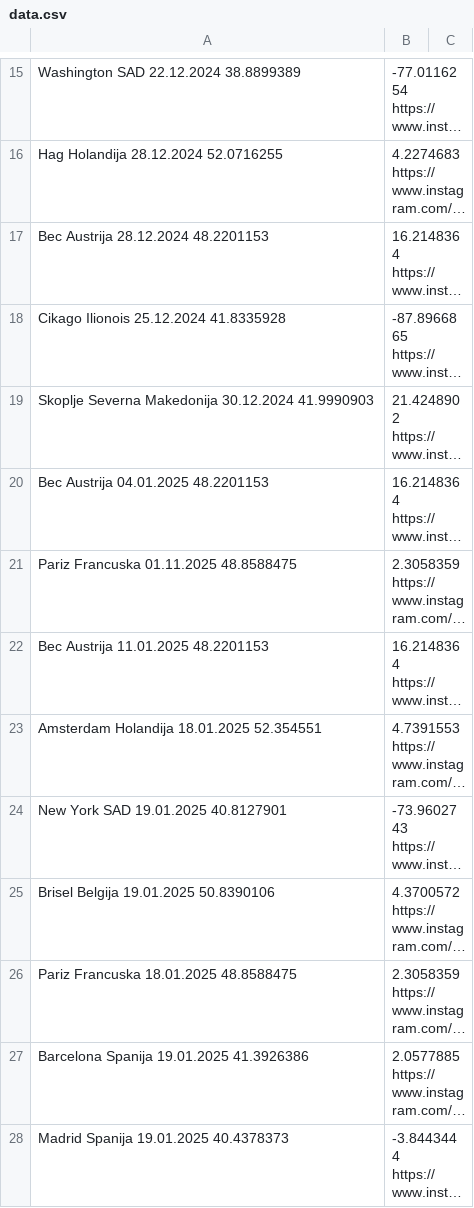
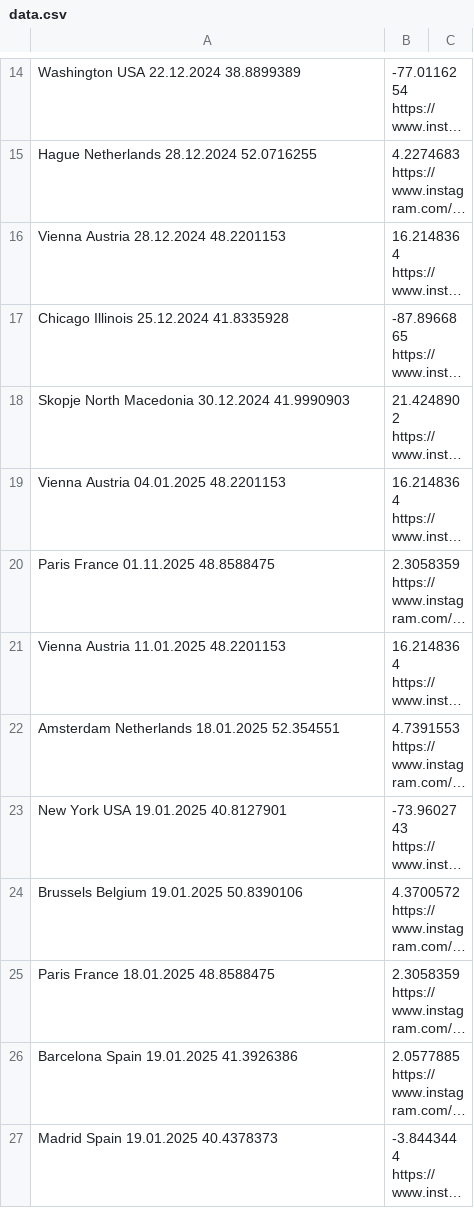
Before and after one commit to nemanjakrstic/diaspora-stands-with-students, a CSV file: src/data.csv, drawn as a sheet; only a part is shown, gaps mark what is left out; long unchanged cells end in …; addresses are those after the commit; the diff covers the shown part only; the diff names each change by its address in the sheet, - before the commit and + after, or states it on an @@ line.

```diff
--- a/src/data.csv
+++ b/src/data.csv
-A14: Washington SAD 22.12.2024 38.8899389
+A14: Washington USA 22.12.2024 38.8899389
-A15: Hag Holandija 28.12.2024 52.0716255
+A15: Hague Netherlands 28.12.2024 52.0716255
-A16: Bec Austrija 28.12.2024 48.2201153
+A16: Vienna Austria 28.12.2024 48.2201153
-A17: Cikago Ilionois 25.12.2024 41.8335928
+A17: Chicago Illinois 25.12.2024 41.8335928
-A18: Skoplje Severna Makedonija 30.12.2024 41.9990903
+A18: Skopje North Macedonia 30.12.2024 41.9990903
-A19: Bec Austrija 04.01.2025 48.2201153
+A19: Vienna Austria 04.01.2025 48.2201153
-A20: Pariz Francuska 01.11.2025 48.8588475
+A20: Paris France 01.11.2025 48.8588475
-A21: Bec Austrija 11.01.2025 48.2201153
+A21: Vienna Austria 11.01.2025 48.2201153
-A22: Amsterdam Holandija 18.01.2025 52.354551
+A22: Amsterdam Netherlands 18.01.2025 52.354551
-A23: New York SAD 19.01.2025 40.8127901
+A23: New York USA 19.01.2025 40.8127901
-A24: Brisel Belgija 19.01.2025 50.8390106
+A24: Brussels Belgium 19.01.2025 50.8390106
-A25: Pariz Francuska 18.01.2025 48.8588475
+A25: Paris France 18.01.2025 48.8588475
-A26: Barcelona Spanija 19.01.2025 41.3926386
+A26: Barcelona Spain 19.01.2025 41.3926386
-A27: Madrid Spanija 19.01.2025 40.4378373
+A27: Madrid Spain 19.01.2025 40.4378373
```
Also changed, not shown: 3 added rows, 8 removed rows and 57 edited cells elsewhere in this file, 2 other files.
